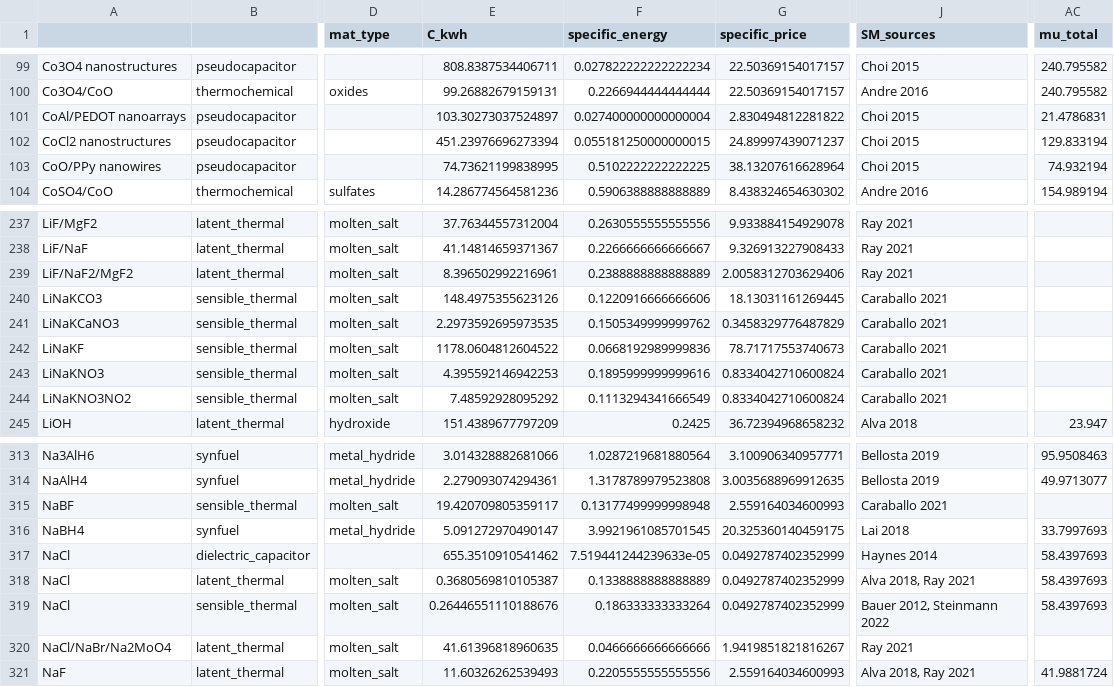
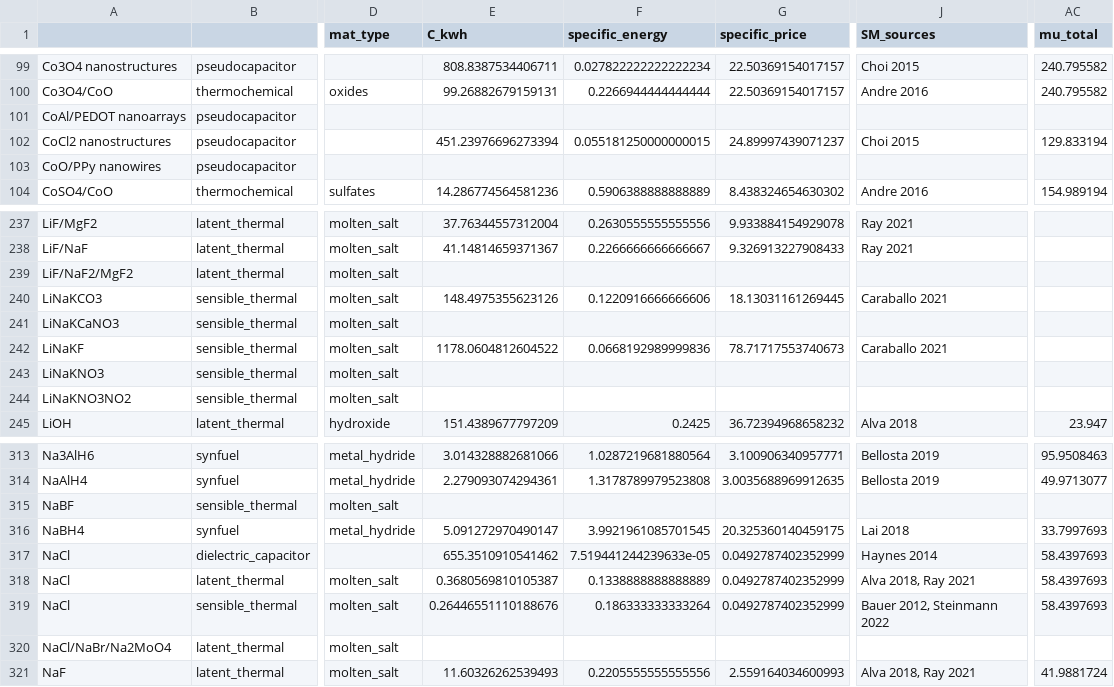
Before and after one commit to energy-storage-analysis/LDES-Survey, a CSV file: cap_cost/data_consolidated/SM_data.csv, drawn as a sheet; only a part is shown, gaps mark what is left out; the diff covers the shown part only; the diff names each change by its address in the sheet, - before the commit and + after, or states it on an @@ line.

Commit message:
specific price and mu return nan if any missing
for composite storage media, the specific price and mu were still returned if any materials were missing. This has now been changed such that if any prices are missing the overall specific price and molar mass are missing, and the Ckwh is nan.

```diff
--- a/cap_cost/data_consolidated/SM_data.csv
+++ b/cap_cost/data_consolidated/SM_data.csv
-E101 (C_kwh): 103.30273037524897
+E101 (C_kwh): (empty)
-F101 (specific_energy): 0.027400000000000004
+F101 (specific_energy): (empty)
-G101 (specific_price): 2.830494812281822
+G101 (specific_price): (empty)
-J101 (SM_sources): Choi 2015
+J101 (SM_sources): (empty)
-AC101 (mu_total): 21.4786831
+AC101 (mu_total): (empty)
-E103 (C_kwh): 74.73621199838995
+E103 (C_kwh): (empty)
-F103 (specific_energy): 0.5102222222222225
+F103 (specific_energy): (empty)
-G103 (specific_price): 38.13207616628964
+G103 (specific_price): (empty)
-J103 (SM_sources): Choi 2015
+J103 (SM_sources): (empty)
-AC103 (mu_total): 74.932194
+AC103 (mu_total): (empty)
-E239 (C_kwh): 8.396502992216961
+E239 (C_kwh): (empty)
-F239 (specific_energy): 0.2388888888888889
+F239 (specific_energy): (empty)
-G239 (specific_price): 2.0058312703629406
+G239 (specific_price): (empty)
-J239 (SM_sources): Ray 2021
+J239 (SM_sources): (empty)
-E241 (C_kwh): 2.2973592695973535
+E241 (C_kwh): (empty)
-F241 (specific_energy): 0.1505349999999762
+F241 (specific_energy): (empty)
-G241 (specific_price): 0.3458329776487829
+G241 (specific_price): (empty)
-J241 (SM_sources): Caraballo 2021
+J241 (SM_sources): (empty)
-E243 (C_kwh): 4.395592146942253
+E243 (C_kwh): (empty)
-F243 (specific_energy): 0.1895999999999616
+F243 (specific_energy): (empty)
-G243:G244 (specific_price): 0.8334042710600824
+G243:G244 (specific_price): (empty)
-J243:J244 (SM_sources): Caraballo 2021
+J243:J244 (SM_sources): (empty)
-E244 (C_kwh): 7.48592928095292
+E244 (C_kwh): (empty)
-F244 (specific_energy): 0.1113294341666549
+F244 (specific_energy): (empty)
-E315 (C_kwh): 19.420709805359117
+E315 (C_kwh): (empty)
-F315 (specific_energy): 0.13177499999998948
+F315 (specific_energy): (empty)
-G315 (specific_price): 2.559164034600993
+G315 (specific_price): (empty)
-J315 (SM_sources): Caraballo 2021
+J315 (SM_sources): (empty)
-E320 (C_kwh): 41.61396818960635
+E320 (C_kwh): (empty)
-F320 (specific_energy): 0.0466666666666666
+F320 (specific_energy): (empty)
-G320 (specific_price): 1.9419851821816267
+G320 (specific_price): (empty)
-J320 (SM_sources): Ray 2021
+J320 (SM_sources): (empty)
```
Also changed, not shown: 31 edited cells elsewhere in this file, 1 other file.
